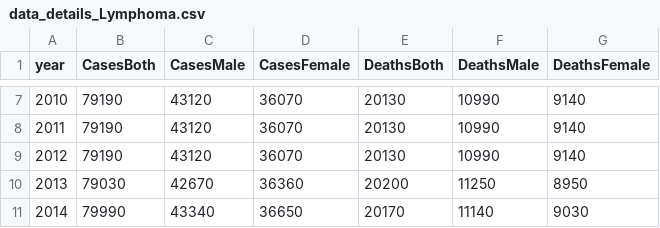
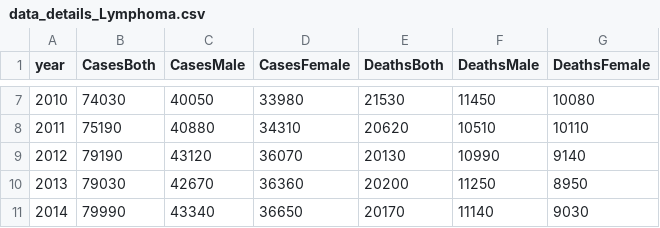
Before and after one commit to Kaeldra1304/MCS, a CSV file: data_details_Lymphoma.csv, drawn as a sheet; only a part is shown, gaps mark what is left out; the diff covers the shown part only.

```diff
--- a/data_details_Lymphoma.csv
+++ b/data_details_Lymphoma.csv
@@ -7,3 +7,3 @@ year,CasesBoth,CasesMale,CasesFemale,DeathsBoth,DeathsMale,DeathsFemale
-2010,79190,43120,36070,20130,10990,9140
-2011,79190,43120,36070,20130,10990,9140
+2010,74030,40050,33980,21530,11450,10080
+2011,75190,40880,34310,20620,10510,10110
 2012,79190,43120,36070,20130,10990,9140
```
Also changed, not shown: 30 edited cells elsewhere in this file, data_details_Brain & other nervous system.csv, data_details_Endocrine system.csv, 14 other files.
